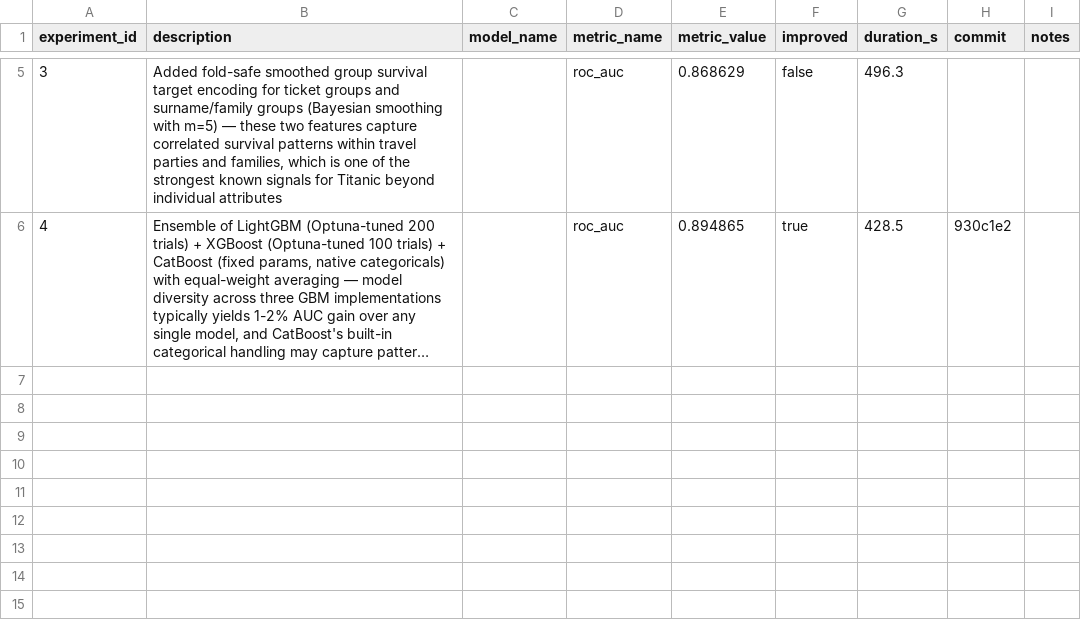
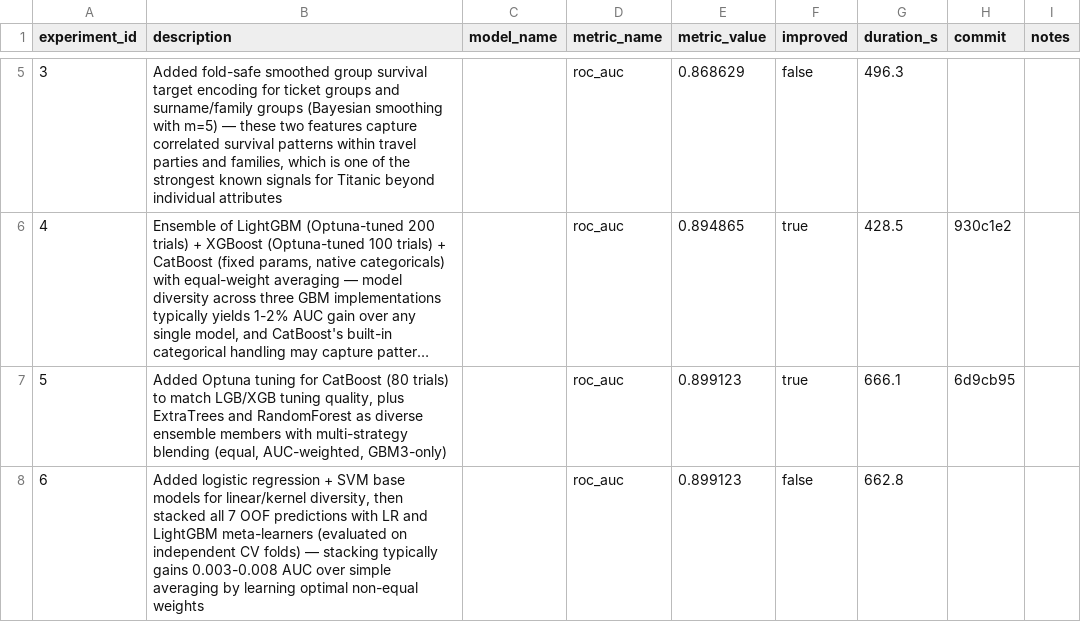
Before and after one commit to unionai-oss/autoresearch-experiments, a CSV file: titanic-lgbm-binary-20260715-0229/progress.csv, drawn as a sheet; only a part is shown, gaps mark what is left out; long unchanged cells end in …; the diff names each change by its address in the sheet, - before the commit and + after, or states it on an @@ line.

```diff
--- a/titanic-lgbm-binary-20260715-0229/progress.csv
+++ b/titanic-lgbm-binary-20260715-0229/progress.csv
+row 7: 5 | Added Optuna tuning for CatBoost (80 trials) to match LGB/XGB tuning quality, plus ExtraTrees and RandomForest as diverse ensemble members with multi-strategy blending (equal, AUC-weighted, GBM3-only) |  | roc_auc | 0.899123 | true | 666.1 | 6d9cb95
+row 8: 6 | Added logistic regression + SVM base models for linear/kernel diversity, then stacked all 7 OOF predictions with LR and LightGBM meta-learners (evaluated on independent CV folds) — stacking typically gains 0.003-0.008 AUC over simple averaging by learning optimal non-equal weights |  | roc_auc | 0.899123 | false | 662.8
```
Also changed, not shown: 2 other files.
